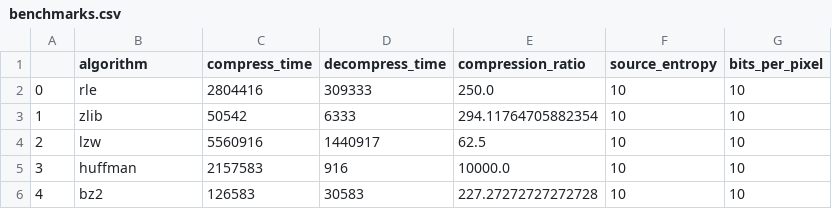
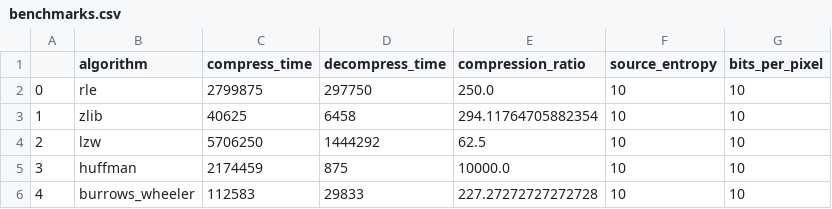
Before and after one commit to haydendaly/image-compression, a CSV file: results/benchmarks.csv, drawn as a sheet.

Commit message:
renames bz2 to burrows wheeler

```diff
--- a/results/benchmarks.csv
+++ b/results/benchmarks.csv
@@ -1,6 +1,6 @@
 ,algorithm,compress_time,decompress_time,compression_ratio,source_entropy,bits_per_pixel
-0,rle,2804416,309333,250.0,10,10
-1,zlib,50542,6333,294.11764705882354,10,10
-2,lzw,5560916,1440917,62.5,10,10
-3,huffman,2157583,916,10000.0,10,10
-4,bz2,126583,30583,227.27272727272728,10,10
+0,rle,2799875,297750,250.0,10,10
+1,zlib,40625,6458,294.11764705882354,10,10
+2,lzw,5706250,1444292,62.5,10,10
+3,huffman,2174459,875,10000.0,10,10
+4,burrows_wheeler,112583,29833,227.27272727272728,10,10
```
Also changed, not shown: 7 other files.
